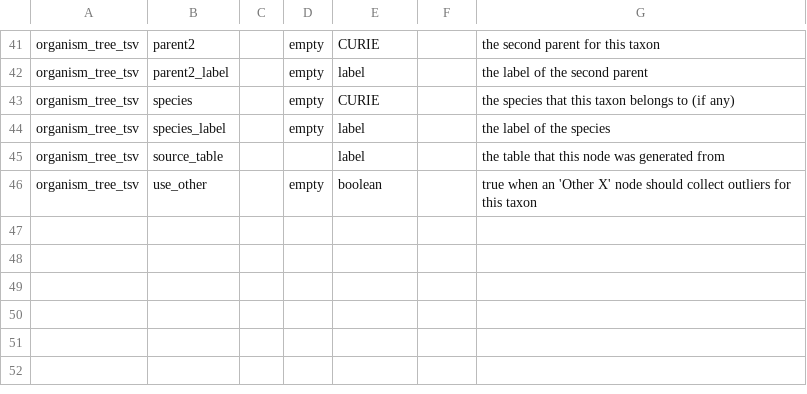
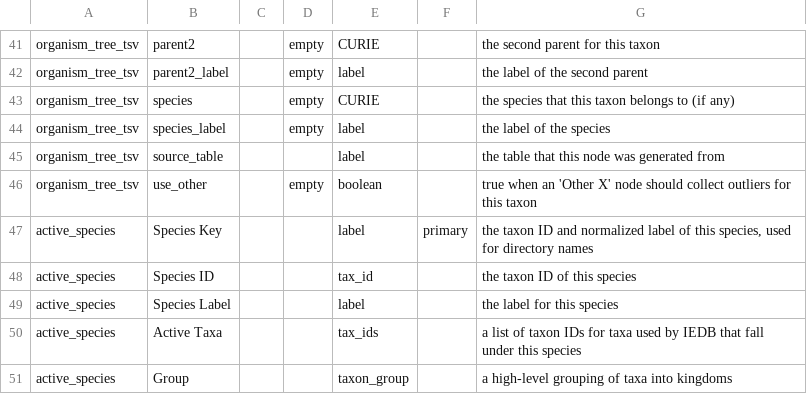
Before and after one commit to IEDB/arborist, a TSV file: src/schema/column.tsv, drawn as a sheet; only a part is shown, gaps mark what is left out; the diff names each change by its address in the sheet, - before the commit and + after, or states it on an @@ line.

Commit message:
Include active species table

```diff
--- a/src/schema/column.tsv
+++ b/src/schema/column.tsv
+row 47: active_species | Species Key |  |  | label | primary | the taxon ID and normalized label of this species, used for directory names
+row 48: active_species | Species ID |  |  | tax_id |  | the taxon ID of this species
+row 49: active_species | Species Label |  |  | label |  | the label for this species
+row 50: active_species | Active Taxa |  |  | tax_ids |  | a list of taxon IDs for taxa used by IEDB that fall under this species
+row 51: active_species | Group |  |  | taxon_group |  | a high-level grouping of taxa into kingdoms
```
Also changed, not shown: src/schema/datatype.tsv, src/schema/table.tsv, 1 other file.
